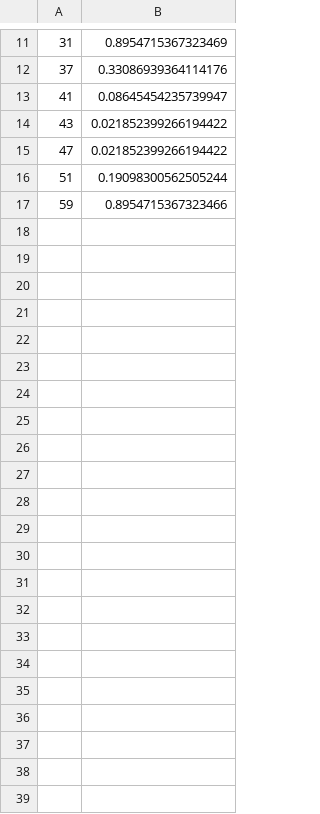
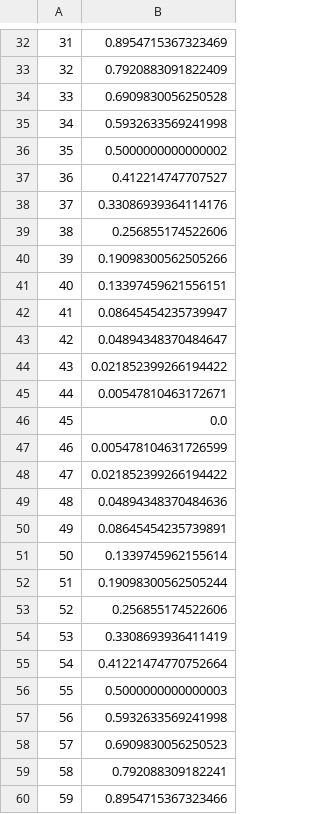
Before and after one commit to strawberry-p/terminal-plotter, a CSV file: test-files/generated.csv, drawn as a sheet; only a part is shown, gaps mark what is left out; the diff covers the shown part only; the diff names each change by its address in the sheet, - before the commit and + after, or states it on an @@ line.

```diff
--- a/test-files/generated.csv
+++ b/test-files/generated.csv
+row 33: 32 | 0.7920883091822409
+row 34: 33 | 0.6909830056250528
+row 35: 34 | 0.5932633569241998
+row 36: 35 | 0.5000000000000002
+row 37: 36 | 0.412214747707527
+row 39: 38 | 0.256855174522606
+row 40: 39 | 0.19098300562505266
+row 41: 40 | 0.13397459621556151
+row 43: 42 | 0.04894348370484647
+row 45: 44 | 0.00547810463172671
+row 46: 45 | 0.0
+row 47: 46 | 0.005478104631726599
+row 49: 48 | 0.04894348370484636
+row 50: 49 | 0.08645454235739891
+row 51: 50 | 0.1339745962155614
+row 53: 52 | 0.256855174522606
+row 54: 53 | 0.3308693936411419
+row 55: 54 | 0.41221474770752664
+row 56: 55 | 0.5000000000000003
+row 57: 56 | 0.5932633569241998
+row 58: 57 | 0.6909830056250523
+row 59: 58 | 0.792088309182241
```
Also changed, not shown: 21 added rows elsewhere in this file, 5 other files.
